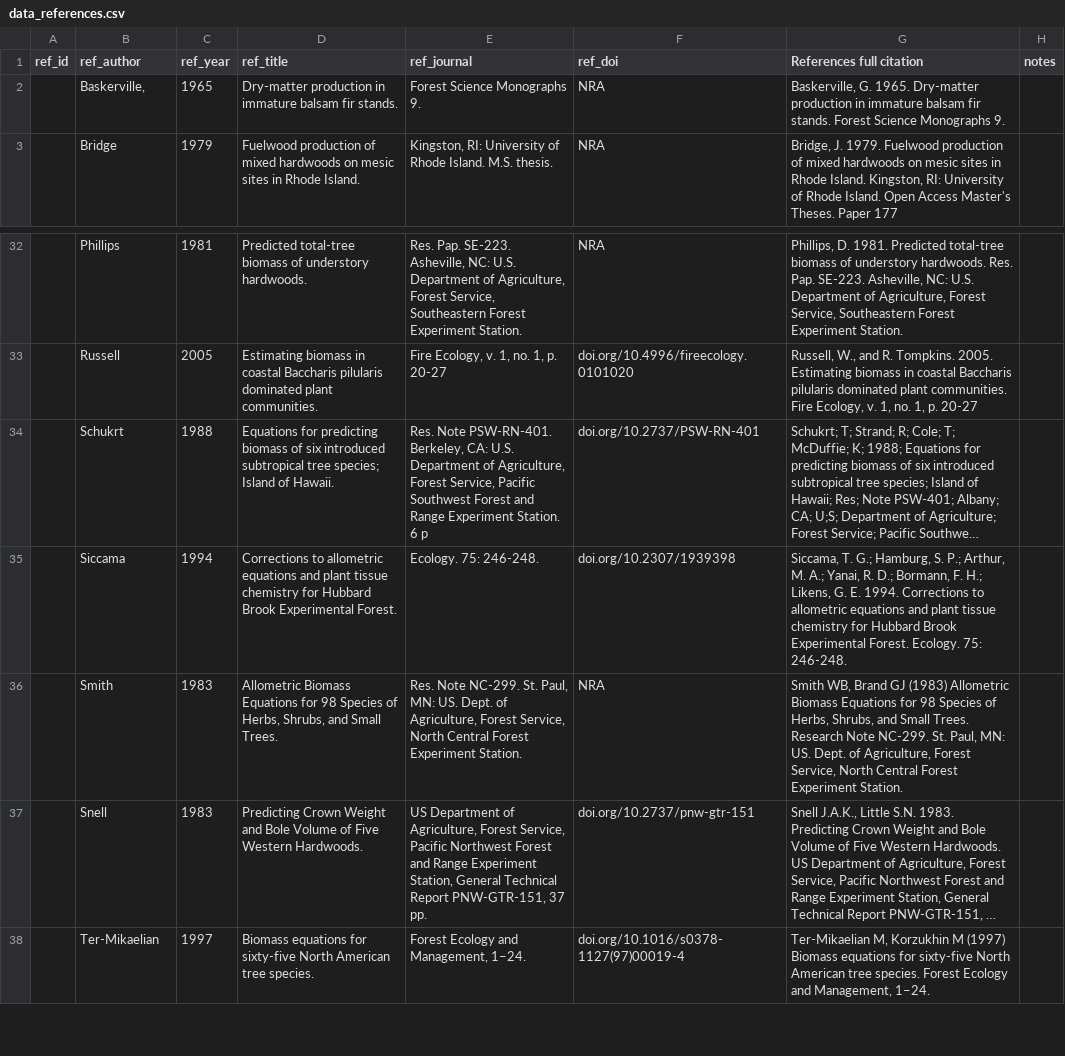
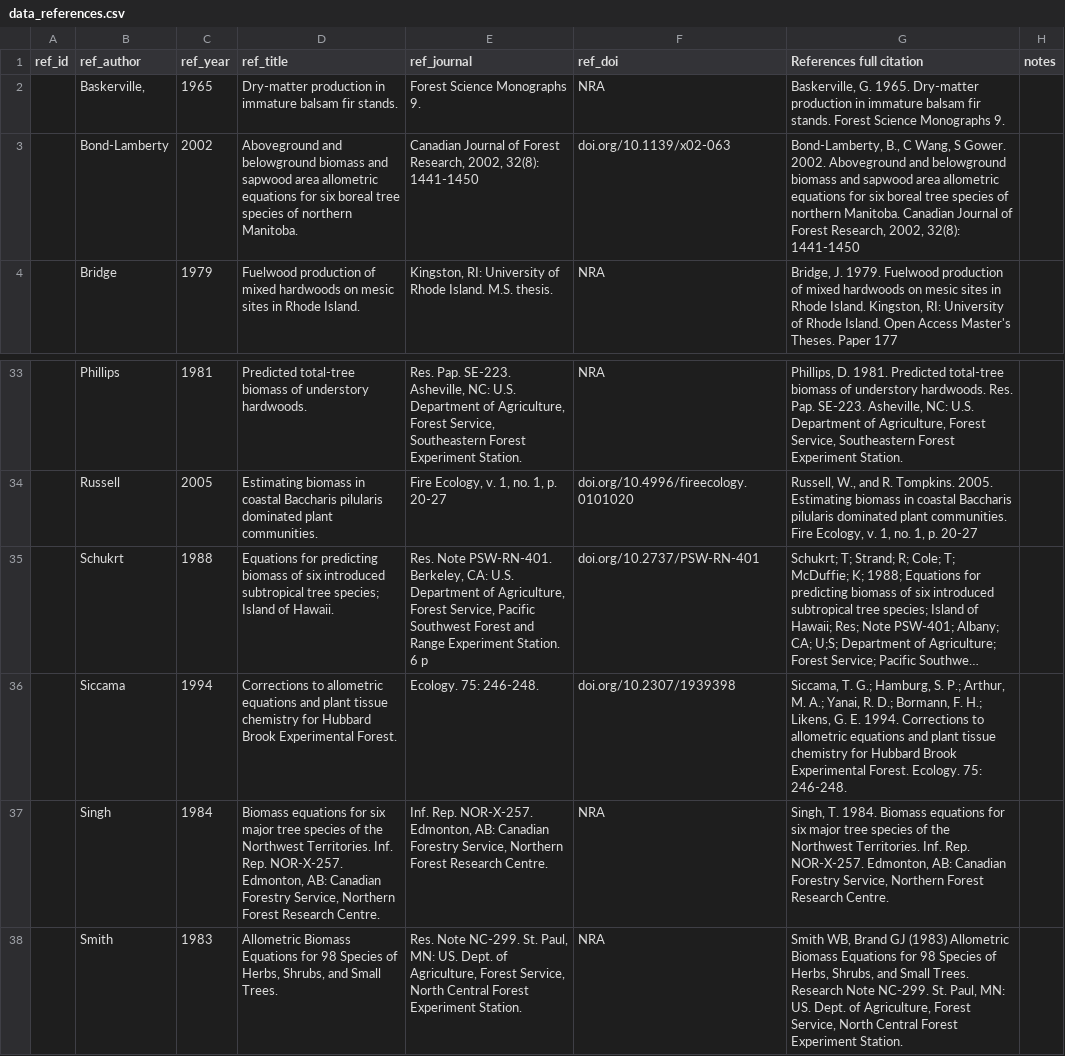
Before and after one commit to ropensci/allodb, a CSV file: data-raw/data_references.csv, drawn as a sheet; only a part is shown, gaps mark what is left out; the shorter side is filled out with more unchanged rows; long unchanged cells end in …; the diff names each change by its address in the sheet, - before the commit and + after, or states it on an @@ line.

Commit message:
Added Scotty Creek references

```diff
--- a/data-raw/data_references.csv
+++ b/data-raw/data_references.csv
+row 3:  | Bond-Lamberty | 2002 | Aboveground and belowground biomass and sapwood area allometric equations for six boreal tree species of northern Manitoba. | Canadian Journal of Forest Research, 2002, 32(8): 1441-1450 | doi.org/10.1139/x02-063 | Bond-Lamberty, B., C Wang, S Gower. 2002. Aboveground and belowground biomass and sapwood area allometric equations for six boreal tree species of northern Manitoba. Canadian Journal of Forest Research, 2002, 32(8): 1441-1450
+row 37:  | Singh | 1984 | Biomass equations for six major tree species of the Northwest Territories. Inf. Rep. NOR-X-257. Edmonton, AB: Canadian Forestry Service, Northern Forest Research Centre. | Inf. Rep. NOR-X-257. Edmonton, AB: Canadian Forestry Service, Northern Forest Research Centre. | NRA | Singh, T. 1984. Biomass equations for six major tree species of the Northwest Territories. Inf. Rep. NOR-X-257. Edmonton, AB: Canadian Forestry Service, Northern Forest Research Centre.
```
